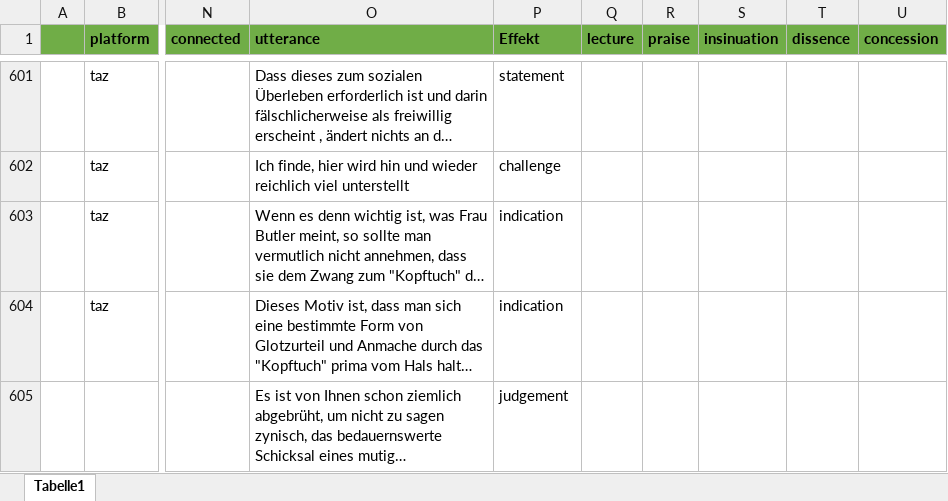
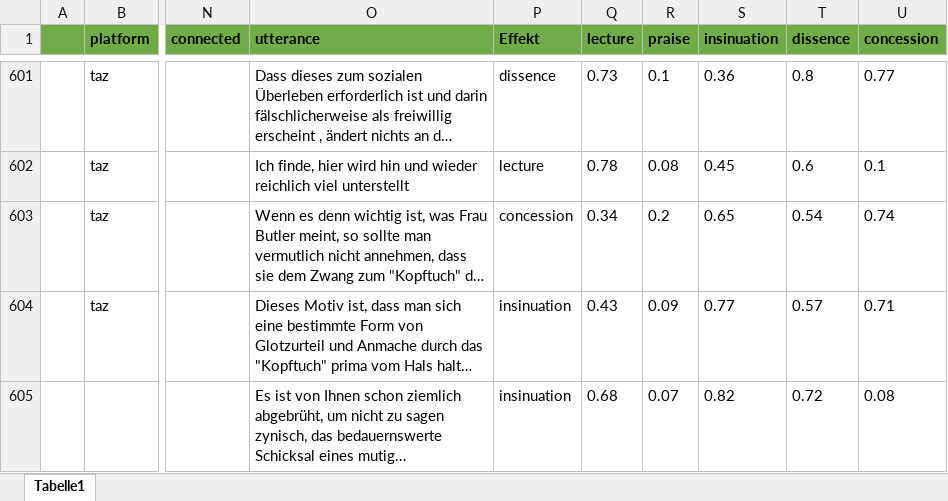
Before and after one commit to RegexoseOld/SmallData, an Excel workbook: backend/model_data/TrainingData_5cat_de.xlsx, sheet Tabelle1, drawn as a sheet; only a part is shown, gaps mark what is left out; long unchanged cells end in …; values as stored, in another font and other column widths than the file's, no borders; the diff covers the shown part only; the diff names each change by its address in the sheet, - before the commit and + after, or states it on an @@ line.

```diff
--- a/backend/model_data/TrainingData_5cat_de.xlsx (sheet Tabelle1)
+++ b/backend/model_data/TrainingData_5cat_de.xlsx (sheet Tabelle1)
-P601 (Effekt): statement
+P601 (Effekt): dissence
-Q601 (lecture): (empty)
+Q601 (lecture): 0.73
-R601 (praise): (empty)
+R601 (praise): 0.1
-S601 (insinuation): (empty)
+S601 (insinuation): 0.36
-T601 (dissence): (empty)
+T601 (dissence): 0.8
-U601 (concession): (empty)
+U601 (concession): 0.77
-P602 (Effekt): challenge
+P602 (Effekt): lecture
-Q602 (lecture): (empty)
+Q602 (lecture): 0.78
-R602 (praise): (empty)
+R602 (praise): 0.08
-S602 (insinuation): (empty)
+S602 (insinuation): 0.45
-T602 (dissence): (empty)
+T602 (dissence): 0.6
-U602 (concession): (empty)
+U602 (concession): 0.1
-P603 (Effekt): indication
+P603 (Effekt): concession
-Q603 (lecture): (empty)
+Q603 (lecture): 0.34
-R603 (praise): (empty)
+R603 (praise): 0.2
-S603 (insinuation): (empty)
+S603 (insinuation): 0.65
-T603 (dissence): (empty)
+T603 (dissence): 0.54
-U603 (concession): (empty)
+U603 (concession): 0.74
-P604 (Effekt): indication
+P604 (Effekt): insinuation
-Q604 (lecture): (empty)
+Q604 (lecture): 0.43
-R604 (praise): (empty)
+R604 (praise): 0.09
-S604 (insinuation): (empty)
+S604 (insinuation): 0.77
-T604 (dissence): (empty)
+T604 (dissence): 0.57
-U604 (concession): (empty)
+U604 (concession): 0.71
-P605 (Effekt): judgement
+P605 (Effekt): insinuation
-Q605 (lecture): (empty)
+Q605 (lecture): 0.68
-R605 (praise): (empty)
+R605 (praise): 0.07
-S605 (insinuation): (empty)
+S605 (insinuation): 0.82
-T605 (dissence): (empty)
+T605 (dissence): 0.72
-U605 (concession): (empty)
+U605 (concession): 0.08
```
Also changed, not shown: 3 removed rows and 416 edited cells elsewhere in this sheet, 1 other file.
